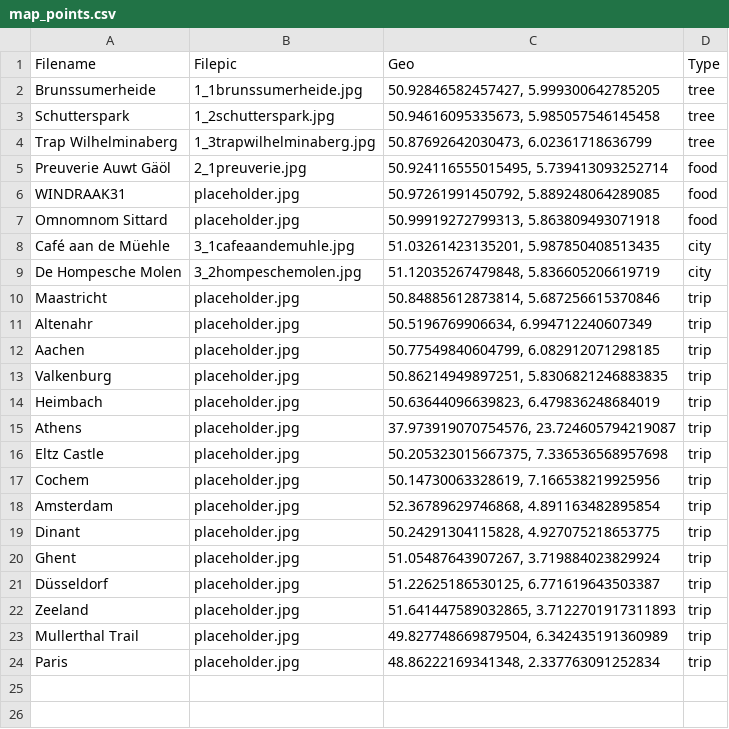
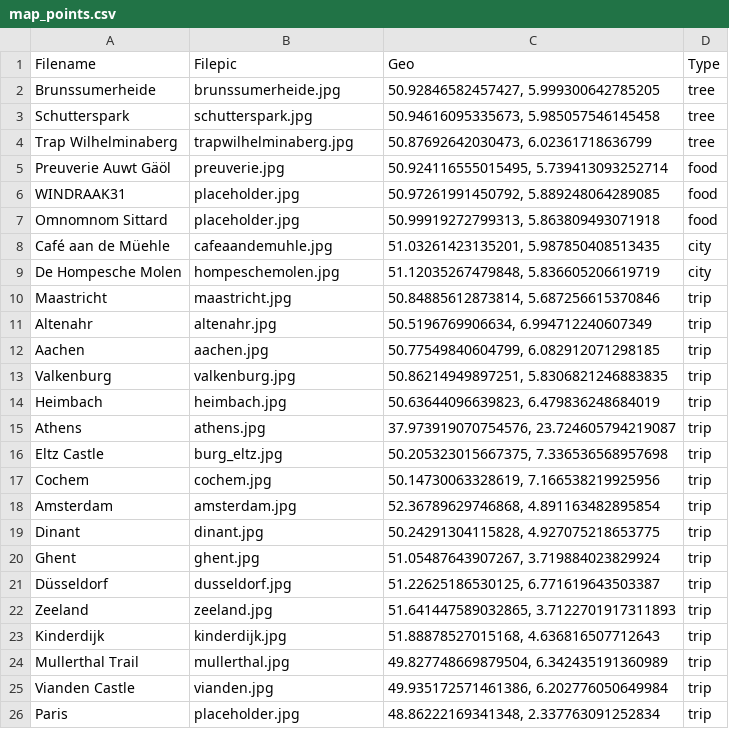
Before and after one commit to gassolivia/gassolivia.github.io, a CSV file: map/map_points.csv, drawn as a sheet.

```diff
--- a/map/map_points.csv
+++ b/map/map_points.csv
@@ -1,24 +1,26 @@
 Filename,Filepic,Geo,Type
-Brunssumerheide,1_1brunssumerheide.jpg,"50.92846582457427, 5.999300642785205",tree
-Schutterspark,1_2schutterspark.jpg,"50.94616095335673, 5.985057546145458",tree
-Trap Wilhelminaberg,1_3trapwilhelminaberg.jpg,"50.87692642030473, 6.02361718636799",tree
-Preuverie Auwt Gäöl,2_1preuverie.jpg,"50.924116555015495, 5.739413093252714",food
+Brunssumerheide,brunssumerheide.jpg,"50.92846582457427, 5.999300642785205",tree
+Schutterspark,schutterspark.jpg,"50.94616095335673, 5.985057546145458",tree
+Trap Wilhelminaberg,trapwilhelminaberg.jpg,"50.87692642030473, 6.02361718636799",tree
+Preuverie Auwt Gäöl,preuverie.jpg,"50.924116555015495, 5.739413093252714",food
 WINDRAAK31,placeholder.jpg,"50.97261991450792, 5.889248064289085",food
 Omnomnom Sittard,placeholder.jpg,"50.99919272799313, 5.863809493071918",food
-Café aan de Müehle,3_1cafeaandemuhle.jpg,"51.03261423135201, 5.987850408513435",city
-De Hompesche Molen,3_2hompeschemolen.jpg,"51.12035267479848, 5.836605206619719",city
-Maastricht,placeholder.jpg,"50.84885612873814, 5.687256615370846",trip
-Altenahr,placeholder.jpg,"50.5196769906634, 6.994712240607349",trip
-Aachen,placeholder.jpg,"50.77549840604799, 6.082912071298185",trip
-Valkenburg,placeholder.jpg,"50.86214949897251, 5.8306821246883835",trip
-Heimbach,placeholder.jpg,"50.63644096639823, 6.479836248684019",trip
-Athens,placeholder.jpg,"37.973919070754576, 23.724605794219087",trip
-Eltz Castle,placeholder.jpg,"50.205323015667375, 7.336536568957698",trip
-Cochem,placeholder.jpg,"50.14730063328619, 7.166538219925956",trip
-Amsterdam,placeholder.jpg,"52.36789629746868, 4.891163482895854",trip
-Dinant,placeholder.jpg,"50.24291304115828, 4.927075218653775",trip
-Ghent,placeholder.jpg,"51.05487643907267, 3.719884023829924",trip
-Düsseldorf,placeholder.jpg,"51.22625186530125, 6.771619643503387",trip
-Zeeland,placeholder.jpg,"51.641447589032865, 3.7122701917311893",trip
-Mullerthal Trail,placeholder.jpg,"49.827748669879504, 6.342435191360989",trip
+Café aan de Müehle,cafeaandemuhle.jpg,"51.03261423135201, 5.987850408513435",city
+De Hompesche Molen,hompeschemolen.jpg,"51.12035267479848, 5.836605206619719",city
+Maastricht,maastricht.jpg,"50.84885612873814, 5.687256615370846",trip
+Altenahr,altenahr.jpg,"50.5196769906634, 6.994712240607349",trip
+Aachen,aachen.jpg,"50.77549840604799, 6.082912071298185",trip
+Valkenburg,valkenburg.jpg,"50.86214949897251, 5.8306821246883835",trip
+Heimbach,heimbach.jpg,"50.63644096639823, 6.479836248684019",trip
+Athens,athens.jpg,"37.973919070754576, 23.724605794219087",trip
+Eltz Castle,burg_eltz.jpg,"50.205323015667375, 7.336536568957698",trip
+Cochem,cochem.jpg,"50.14730063328619, 7.166538219925956",trip
+Amsterdam,amsterdam.jpg,"52.36789629746868, 4.891163482895854",trip
+Dinant,dinant.jpg,"50.24291304115828, 4.927075218653775",trip
+Ghent,ghent.jpg,"51.05487643907267, 3.719884023829924",trip
+Düsseldorf,dusseldorf.jpg,"51.22625186530125, 6.771619643503387",trip
+Zeeland,zeeland.jpg,"51.641447589032865, 3.7122701917311893",trip
+Kinderdijk,kinderdijk.jpg,"51.88878527015168, 4.636816507712643",trip
+Mullerthal Trail,mullerthal.jpg,"49.827748669879504, 6.342435191360989",trip
+Vianden Castle,vianden.jpg,"49.935172571461386, 6.202776050649984",trip
 Paris,placeholder.jpg,"48.86222169341348, 2.337763091252834",trip
```
Also changed, not shown: 26 other files.
